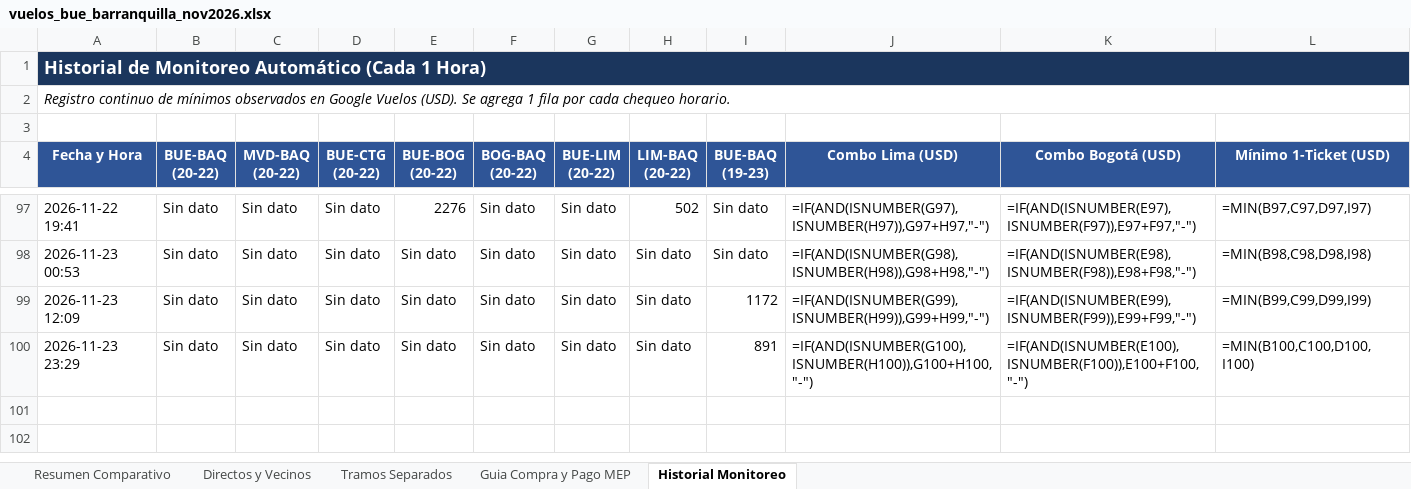
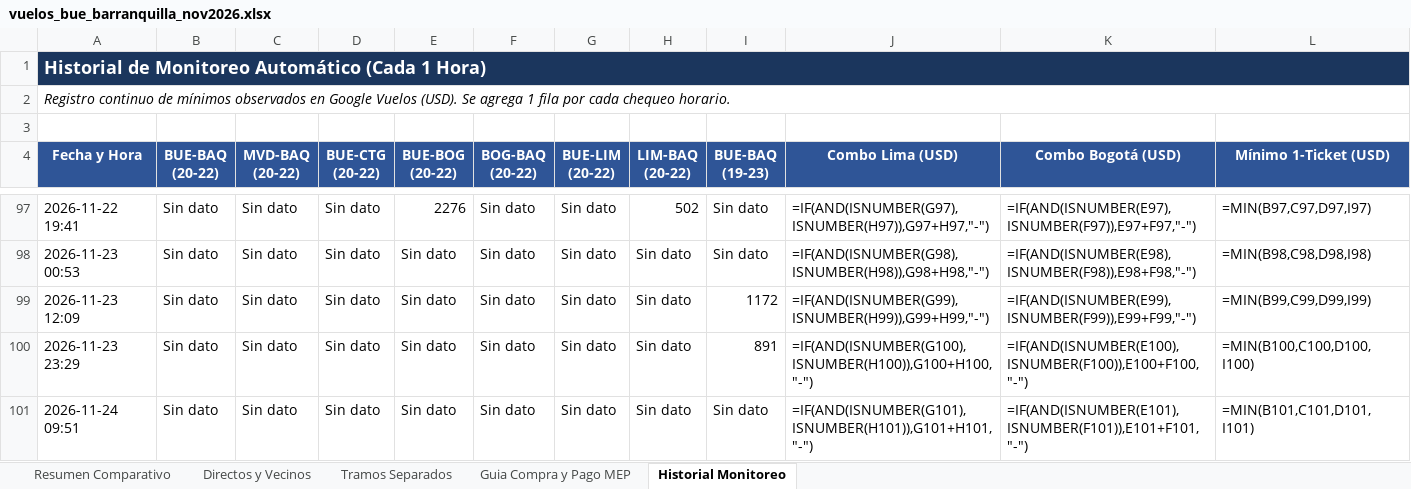
Before and after one commit to juanurman/vuelos-barranquilla, an Excel workbook: vuelos-monitor/vuelos_bue_barranquilla_nov2026.xlsx, sheet Historial Monitoreo, drawn as a sheet; only a part is shown, gaps mark what is left out; values as stored, in another font and other column widths than the file's, no borders; formulas without a stored value are shown as written; the diff names each change by its address in the sheet, - before the commit and + after, or states it on an @@ line.

```diff
--- a/vuelos-monitor/vuelos_bue_barranquilla_nov2026.xlsx (sheet Historial Monitoreo)
+++ b/vuelos-monitor/vuelos_bue_barranquilla_nov2026.xlsx (sheet Historial Monitoreo)
+row 101: 2026-11-24 09:51 | Sin dato | Sin dato | Sin dato | Sin dato | Sin dato | Sin dato | Sin dato | Sin dato | =IF(AND(ISNUMBER(G101),ISNUMBER(H101)),G101+H101,"-") | =IF(AND(ISNUMBER(E101),ISNUMBER(F101)),E101+F101,"-") | =MIN(B101,C101,D101,I101)
```
Also changed, not shown: sheet Resumen Comparativo.
